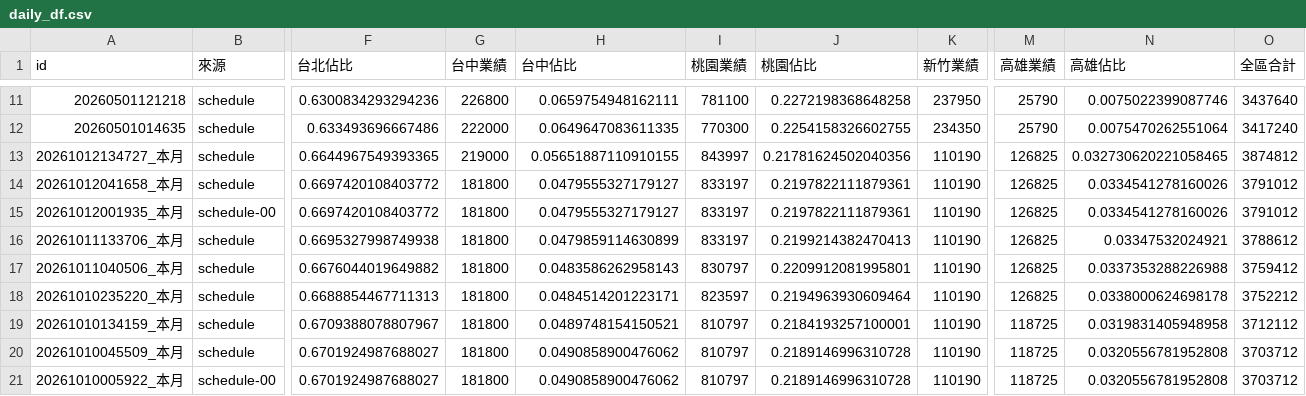
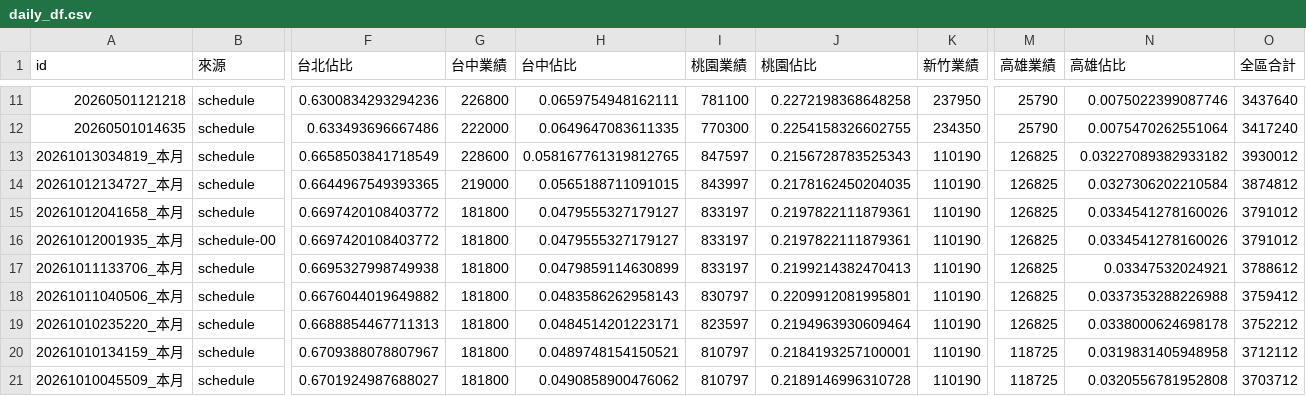
Before and after one commit to jenny-smart/OP-system, a CSV file: dashboard_data/latest/daily_df.csv, drawn as a sheet; only a part is shown, gaps mark what is left out; the shorter side is filled out with more unchanged rows; addresses are those after the commit; rows hold the shown columns only; the diff names each change by its address in the sheet, - before the commit and + after, or states it on an @@ line.

```diff
--- a/dashboard_data/latest/daily_df.csv
+++ b/dashboard_data/latest/daily_df.csv
+row 13: 20261013034819_本月 | schedule | 0.6658503841718549 | 228600 | 0.058167761319812765 | 847597 | 0.2156728783525343 | 110190 | 126825 | 0.03227089382933182 | 3930012
-H14 (台中佔比): 0.05651887110910155
+H14 (台中佔比): 0.0565188711091015
-J14 (桃園佔比): 0.21781624502040356
+J14 (桃園佔比): 0.2178162450204035
-N14 (高雄佔比): 0.032730620221058465
+N14 (高雄佔比): 0.0327306202210584
```
Also changed, not shown: dashboard_data/latest/df4.csv, dashboard_data/latest/next_month_daily_df.csv, 16 other files.
